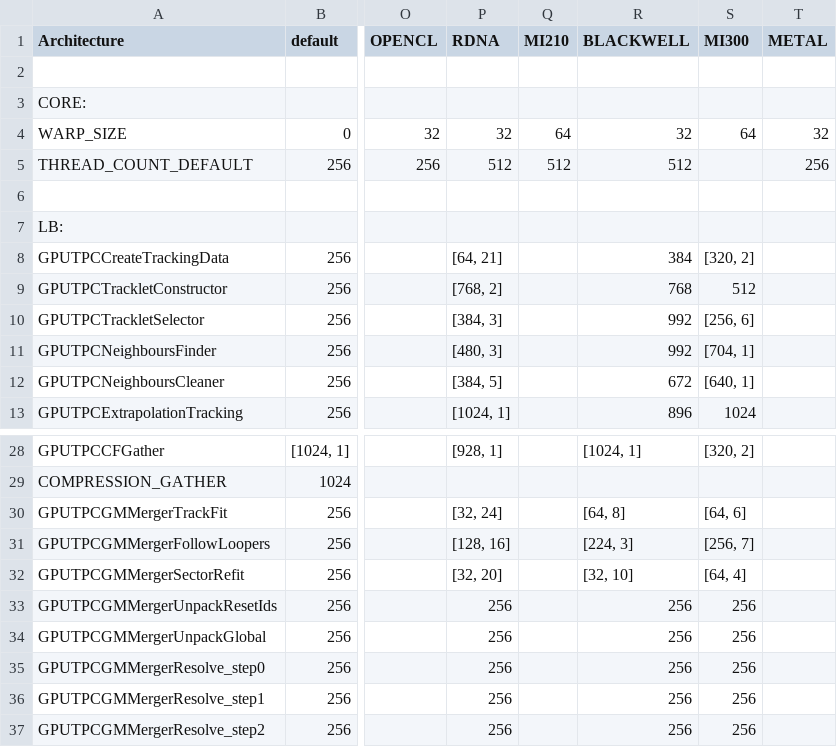
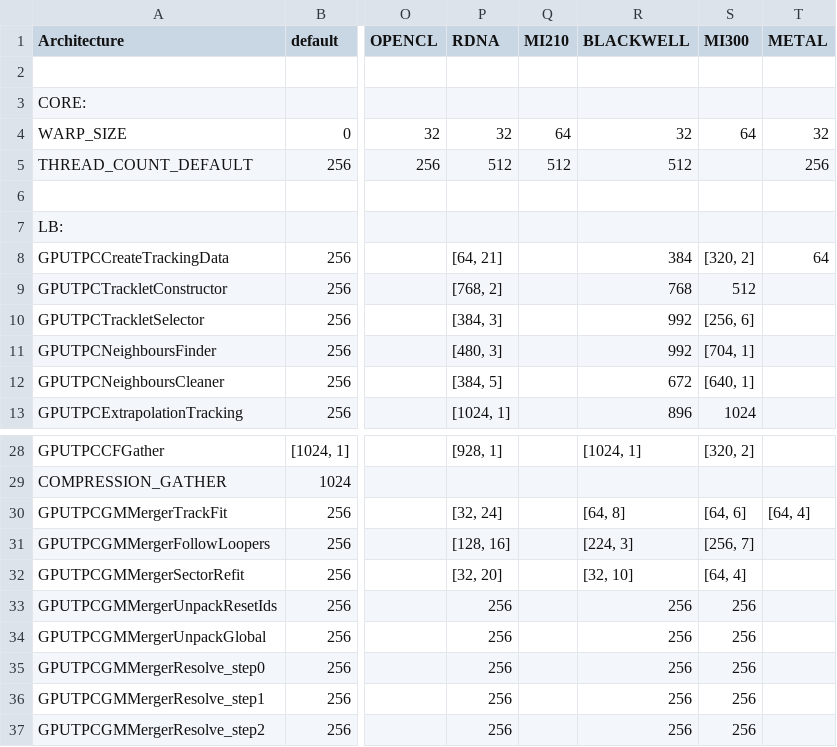
Before and after one commit to AliceO2Group/AliceO2, a CSV file: GPU/GPUTracking/Definitions/Parameters/GPUParameters.csv, drawn as a sheet; only a part is shown, gaps mark what is left out; the diff names each change by its address in the sheet, - before the commit and + after, or states it on an @@ line.

Commit message:
GPU: smaller thread groups for the merger track fit and the tracking data on Metal
A tuning of the Metal column of GPUParameters.csv only, which changes
nothing for the other backends. On an M1 Max with a 30-collision Pb-Pb
time frame, GPU time per event:

  GPUTPCGMMergerTrackFit       256: 158.5 ms  128 x 2: 141.6  64 x 4: 120.9  32 x 8: 120.3
  GPUTPCCreateTrackingData     256:  44.0 ms  128:      27.3  64:      17.9  32:      19.8

and the whole event 1.331 s before, 1.278 s with [64, 4] and 64 (--runs
10, 3 interleaved rounds, spread under 15 ms). Smaller groups did not
help GPUTPCTrackletConstructor (219 ms at 256, 218 at 128, 223 at 64,
slower at 192, 512 and 1024), GPUTPCGMMergerSectorRefit (131),
GPUTPCExtrapolationTracking (67 to 64) or GPUTPCGMMergerFollowLoopers
(34 to 36), which keep the defaults.

```diff
--- a/GPU/GPUTracking/Definitions/Parameters/GPUParameters.csv
+++ b/GPU/GPUTracking/Definitions/Parameters/GPUParameters.csv
-T8 (METAL): (empty)
+T8 (METAL): 64
-T30 (METAL): (empty)
+T30 (METAL): [64, 4]
```
